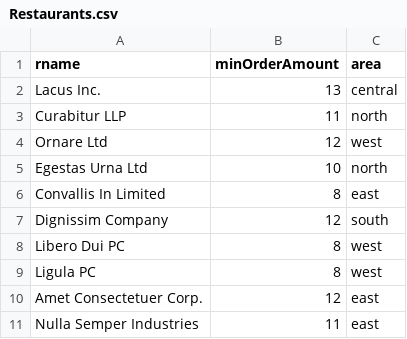
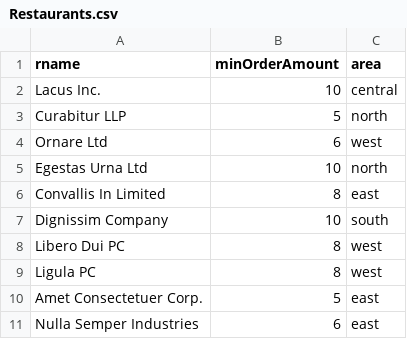
Before and after one commit to hooncp/CS2102, a CSV file: backend/database/SQL script/CSVFILES/Restaurants.csv, drawn as a sheet.

```diff
--- a/backend/database/SQL script/CSVFILES/Restaurants.csv
+++ b/backend/database/SQL script/CSVFILES/Restaurants.csv
@@ -1,11 +1,11 @@
 rname,minOrderAmount,area
-Lacus Inc.,13,central
-Curabitur LLP,11,north
-Ornare Ltd,12,west
+Lacus Inc.,10,central
+Curabitur LLP,5,north
+Ornare Ltd,6,west
 Egestas Urna Ltd,10,north
 Convallis In Limited,8,east
-Dignissim Company,12,south
+Dignissim Company,10,south
 Libero Dui PC,8,west
 Ligula PC,8,west
-Amet Consectetuer Corp.,12,east
-Nulla Semper Industries,11,east
+Amet Consectetuer Corp.,5,east
+Nulla Semper Industries,6,east
```
Also changed, not shown: backend/database/SQL script/CSVFILES/Sells.csv, backend/database/SQL script/CSVFILES/orders.csv, 9 other files.
